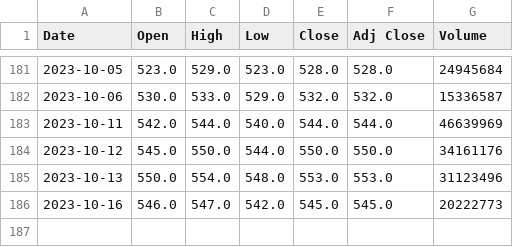
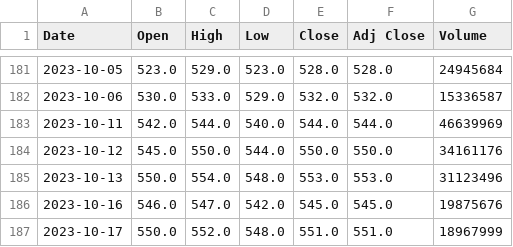
Before and after one commit to peteraszxdc/text, a CSV file: 20231016/台積電.csv, drawn as a sheet; only a part is shown, gaps mark what is left out.

```diff
--- a/20231016/台積電.csv
+++ b/20231016/台積電.csv
@@ -185,2 +185,3 @@ Date,Open,High,Low,Close,Adj Close,Volume
 2023-10-13,550.0,554.0,548.0,553.0,553.0,31123496
-2023-10-16,546.0,547.0,542.0,545.0,545.0,20222773
+2023-10-16,546.0,547.0,542.0,545.0,545.0,19875676
+2023-10-17,550.0,552.0,548.0,551.0,551.0,18967999
```
Also changed, not shown: 4 other files.
